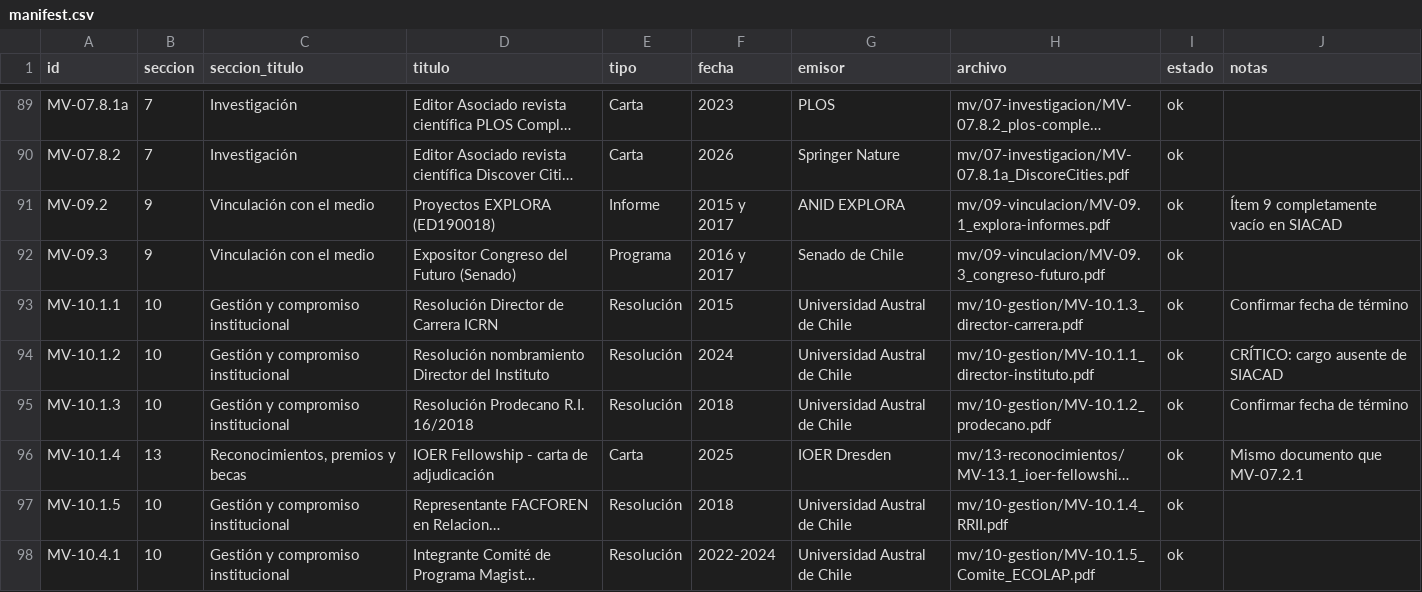
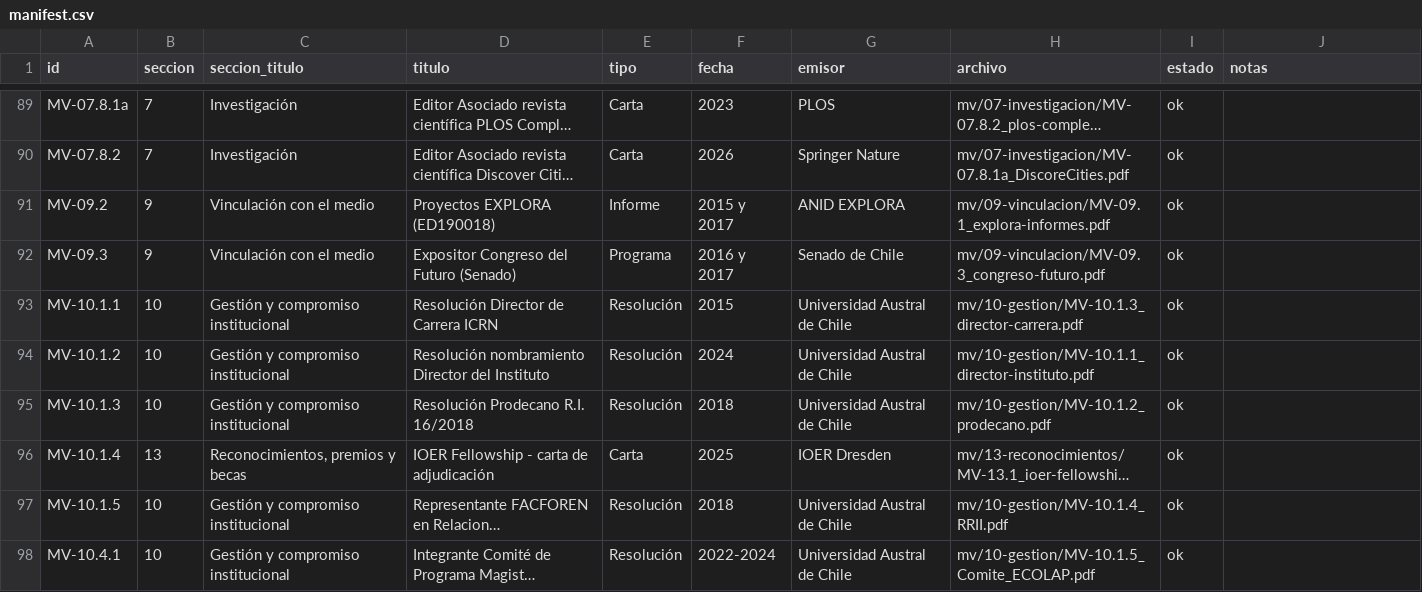
Before and after one commit to horaciosamaniego/expediente-promocion, a CSV file: manifest.csv, drawn as a sheet; only a part is shown, gaps mark what is left out; long unchanged cells end in …; the diff covers the shown part only; the diff names each change by its address in the sheet, - before the commit and + after, or states it on an @@ line.

```diff
--- a/manifest.csv
+++ b/manifest.csv
-J91 (notas): Ítem 9 completamente vacío en SIACAD
+J91 (notas): (empty)
-J93 (notas): Confirmar fecha de término
+J93 (notas): (empty)
-J94 (notas): CRÍTICO: cargo ausente de SIACAD
+J94 (notas): (empty)
-J95 (notas): Confirmar fecha de término
+J95 (notas): (empty)
-J96 (notas): Mismo documento que MV-07.2.1
+J96 (notas): (empty)
```
Also changed, not shown: 31 edited cells elsewhere in this file, 2 other files.
